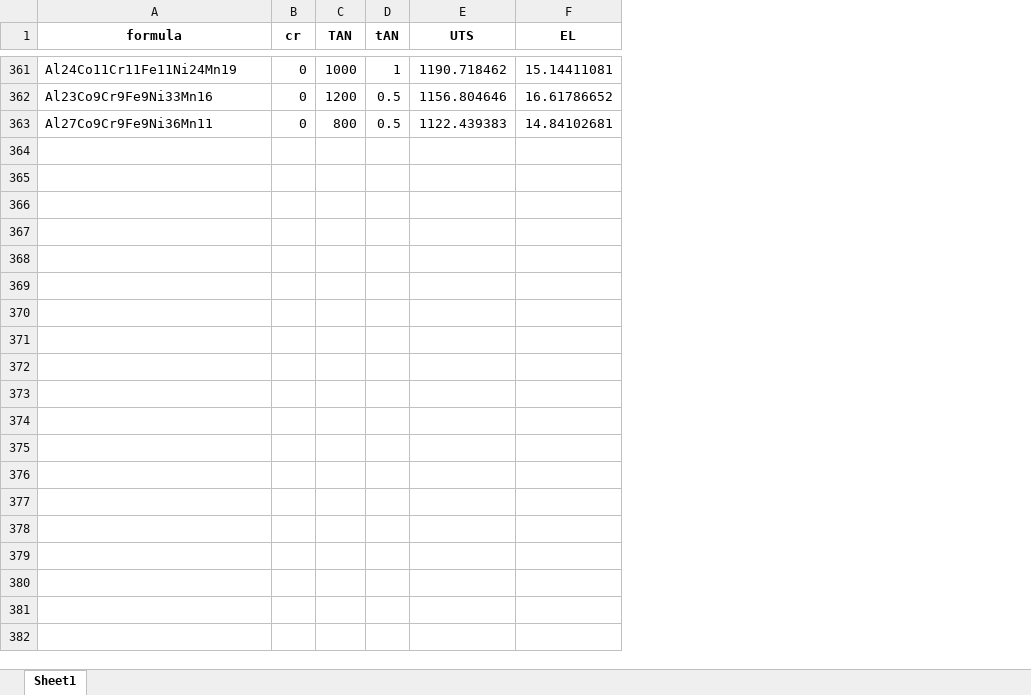
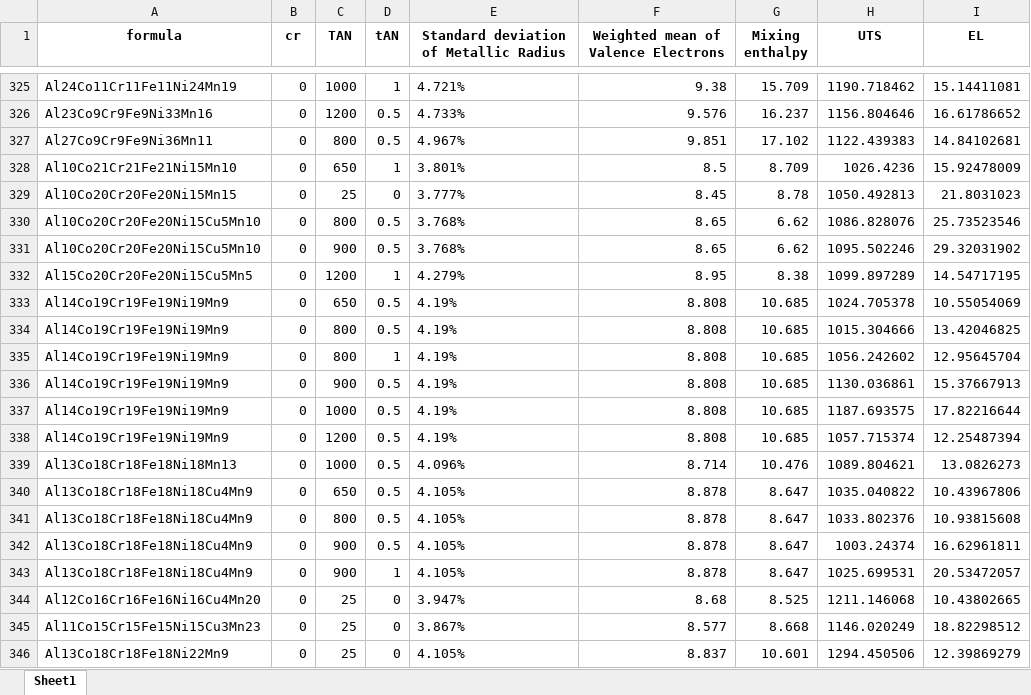
Before and after one commit to yuyouyu32/MaterialFilter, an Excel workbook: data/Score_Design.xlsx, sheet Sheet1, drawn as a sheet; only a part is shown, gaps mark what is left out; values as stored, in another font and other column widths than the file's, no borders; the diff covers the shown part only; the diff names each change by its address in the sheet, - before the commit and + after, or states it on an @@ line.

```diff
--- a/data/Score_Design.xlsx (sheet Sheet1)
+++ b/data/Score_Design.xlsx (sheet Sheet1)
+column E, row 1: Standard deviation of Metallic Radius; rows 325-327: 4.721% | 4.733% | 4.967%
+column F, row 1: Weighted mean of Valence Electrons; rows 325-327: 9.38 | 9.576 | 9.851
+column G (Mixing enthalpy), rows 325-327: 15.709 | 16.237 | 17.102
+row 328: Al10Co21Cr21Fe21Ni15Mn10 | 0 | 650 | 1 | 3.801% | 8.5 | 8.709 | 1026.4236 | 15.92478009
+row 329: Al10Co20Cr20Fe20Ni15Mn15 | 0 | 25 | 0 | 3.777% | 8.45 | 8.78 | 1050.492813 | 21.8031023
+row 330: Al10Co20Cr20Fe20Ni15Cu5Mn10 | 0 | 800 | 0.5 | 3.768% | 8.65 | 6.62 | 1086.828076 | 25.73523546
+row 331: Al10Co20Cr20Fe20Ni15Cu5Mn10 | 0 | 900 | 0.5 | 3.768% | 8.65 | 6.62 | 1095.502246 | 29.32031902
+row 332: Al15Co20Cr20Fe20Ni15Cu5Mn5 | 0 | 1200 | 1 | 4.279% | 8.95 | 8.38 | 1099.897289 | 14.54717195
+row 333: Al14Co19Cr19Fe19Ni19Mn9 | 0 | 650 | 0.5 | 4.19% | 8.808 | 10.685 | 1024.705378 | 10.55054069
+row 334: Al14Co19Cr19Fe19Ni19Mn9 | 0 | 800 | 0.5 | 4.19% | 8.808 | 10.685 | 1015.304666 | 13.42046825
+row 335: Al14Co19Cr19Fe19Ni19Mn9 | 0 | 800 | 1 | 4.19% | 8.808 | 10.685 | 1056.242602 | 12.95645704
+row 336: Al14Co19Cr19Fe19Ni19Mn9 | 0 | 900 | 0.5 | 4.19% | 8.808 | 10.685 | 1130.036861 | 15.37667913
+row 337: Al14Co19Cr19Fe19Ni19Mn9 | 0 | 1000 | 0.5 | 4.19% | 8.808 | 10.685 | 1187.693575 | 17.82216644
+row 338: Al14Co19Cr19Fe19Ni19Mn9 | 0 | 1200 | 0.5 | 4.19% | 8.808 | 10.685 | 1057.715374 | 12.25487394
+row 339: Al13Co18Cr18Fe18Ni18Mn13 | 0 | 1000 | 0.5 | 4.096% | 8.714 | 10.476 | 1089.804621 | 13.0826273
+row 340: Al13Co18Cr18Fe18Ni18Cu4Mn9 | 0 | 650 | 0.5 | 4.105% | 8.878 | 8.647 | 1035.040822 | 10.43967806
+row 341: Al13Co18Cr18Fe18Ni18Cu4Mn9 | 0 | 800 | 0.5 | 4.105% | 8.878 | 8.647 | 1033.802376 | 10.93815608
+row 342: Al13Co18Cr18Fe18Ni18Cu4Mn9 | 0 | 900 | 0.5 | 4.105% | 8.878 | 8.647 | 1003.24374 | 16.62961811
+row 343: Al13Co18Cr18Fe18Ni18Cu4Mn9 | 0 | 900 | 1 | 4.105% | 8.878 | 8.647 | 1025.699531 | 20.53472057
+row 344: Al12Co16Cr16Fe16Ni16Cu4Mn20 | 0 | 25 | 0 | 3.947% | 8.68 | 8.525 | 1211.146068 | 10.43802665
+row 345: Al11Co15Cr15Fe15Ni15Cu3Mn23 | 0 | 25 | 0 | 3.867% | 8.577 | 8.668 | 1146.020249 | 18.82298512
+row 346: Al13Co18Cr18Fe18Ni22Mn9 | 0 | 25 | 0 | 4.105% | 8.837 | 10.601 | 1294.450506 | 12.39869279
```
Also changed, not shown: 17 added rows and 36 removed rows elsewhere in this sheet, data/Final_verification.xlsx, data/Inverse_Design.xlsx, 17 other files.
